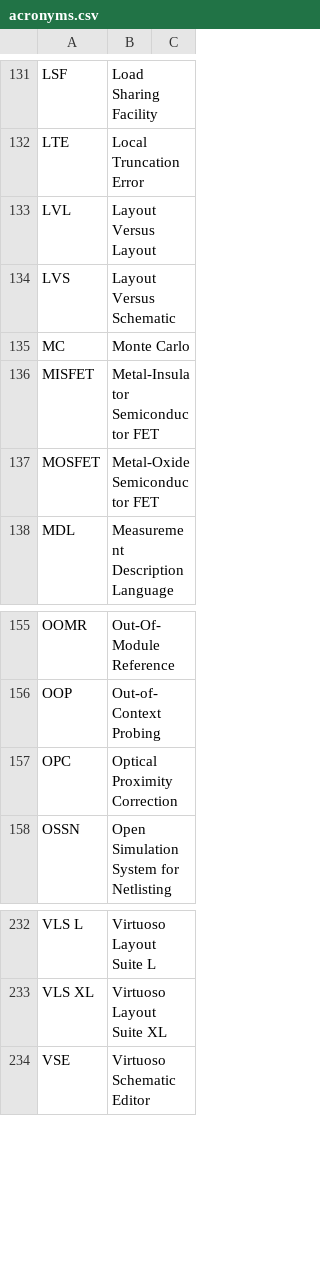
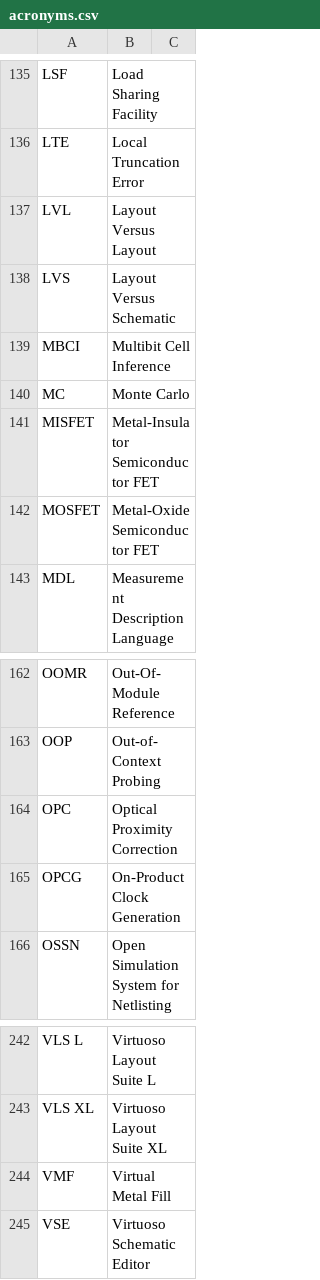
Before and after one commit to mschweikardt/eda-acronyms, a CSV file: acronyms.csv, drawn as a sheet; only a part is shown, gaps mark what is left out; the diff covers the shown part only.

```diff
--- a/acronyms.csv
+++ b/acronyms.csv
@@ -134,2 +138,3 @@ LVL,Layout Versus Layout
 LVS,Layout Versus Schematic
+MBCI,Multibit Cell Inference
 MC,Monte Carlo
@@ -157,2 +164,3 @@ OOP,Out-of-Context Probing
 OPC,Optical Proximity Correction
+OPCG,On-Product Clock Generation
 OSSN,Open Simulation System for Netlisting
@@ -233,2 +243,3 @@ VLS L,Virtuoso Layout Suite L
 VLS XL,Virtuoso Layout Suite XL
+VMF,Virtual Metal Fill
 VSE,Virtuoso Schematic Editor
```
Also changed, not shown: 8 added rows elsewhere in this file, 4 other files.
